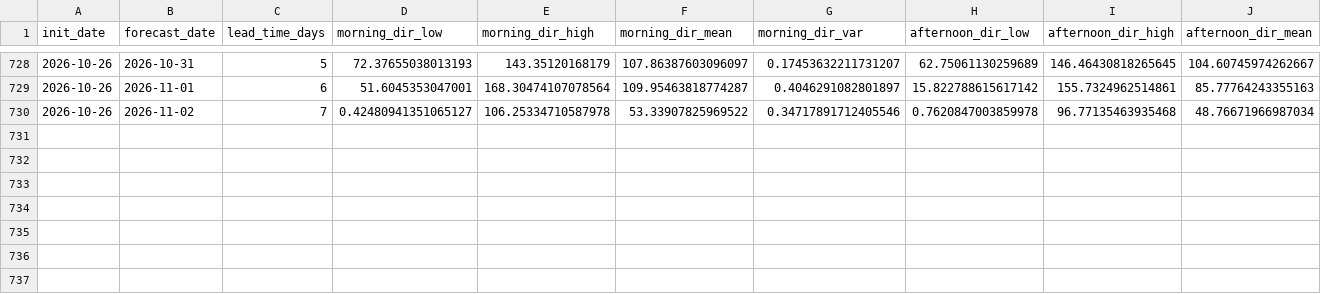
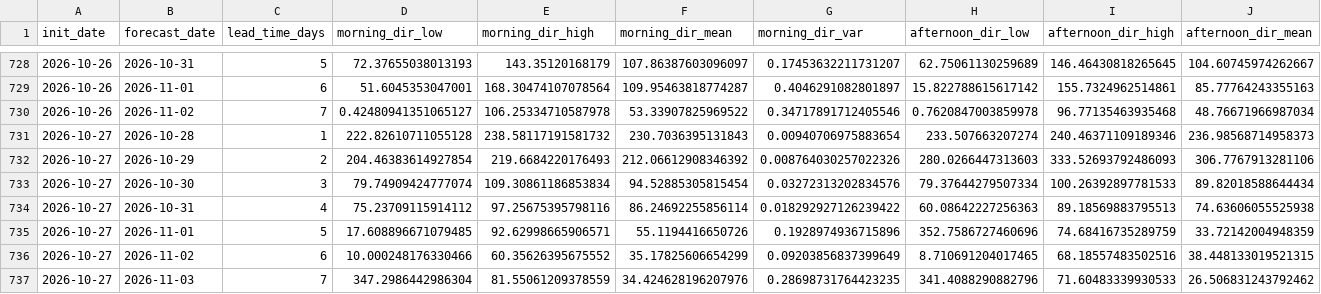
Before and after one commit to LorenzoBouman/NAO_forecasts, a CSV file: schiphol_wind_direction_archive.csv, drawn as a sheet; only a part is shown, gaps mark what is left out; rows hold the shown columns only; the diff names each change by its address in the sheet, - before the commit and + after, or states it on an @@ line.

```diff
--- a/schiphol_wind_direction_archive.csv
+++ b/schiphol_wind_direction_archive.csv
+row 731: 2026-10-27 | 2026-10-28 | 1 | 222.82610711055128 | 238.58117191581732 | 230.7036395131843 | 0.00940706975883654 | 233.507663207274 | 240.46371109189346 | 236.98568714958373
+row 732: 2026-10-27 | 2026-10-29 | 2 | 204.46383614927854 | 219.6684220176493 | 212.06612908346392 | 0.008764030257022326 | 280.0266447313603 | 333.52693792486093 | 306.7767913281106
+row 733: 2026-10-27 | 2026-10-30 | 3 | 79.74909424777074 | 109.30861186853834 | 94.52885305815454 | 0.03272313202834576 | 79.37644279507334 | 100.26392897781533 | 89.82018588644434
+row 734: 2026-10-27 | 2026-10-31 | 4 | 75.23709115914112 | 97.25675395798116 | 86.24692255856114 | 0.018292927126239422 | 60.08642227256363 | 89.18569883795513 | 74.63606055525938
+row 735: 2026-10-27 | 2026-11-01 | 5 | 17.608896671079485 | 92.62998665906571 | 55.1194416650726 | 0.1928974936715896 | 352.7586727460696 | 74.68416735289759 | 33.72142004948359
+row 736: 2026-10-27 | 2026-11-02 | 6 | 10.000248176330466 | 60.35626395675552 | 35.17825606654299 | 0.09203856837399649 | 8.710691204017465 | 68.18557483502516 | 38.448133019521315
+row 737: 2026-10-27 | 2026-11-03 | 7 | 347.2986442986304 | 81.55061209378559 | 34.424628196207976 | 0.28698731764423235 | 341.4088290882796 | 71.60483339930533 | 26.506831243792462
```
Also changed, not shown: nao_7day_intervals_archive.csv, schiphol_temperature_archive.csv, 1 other file.
